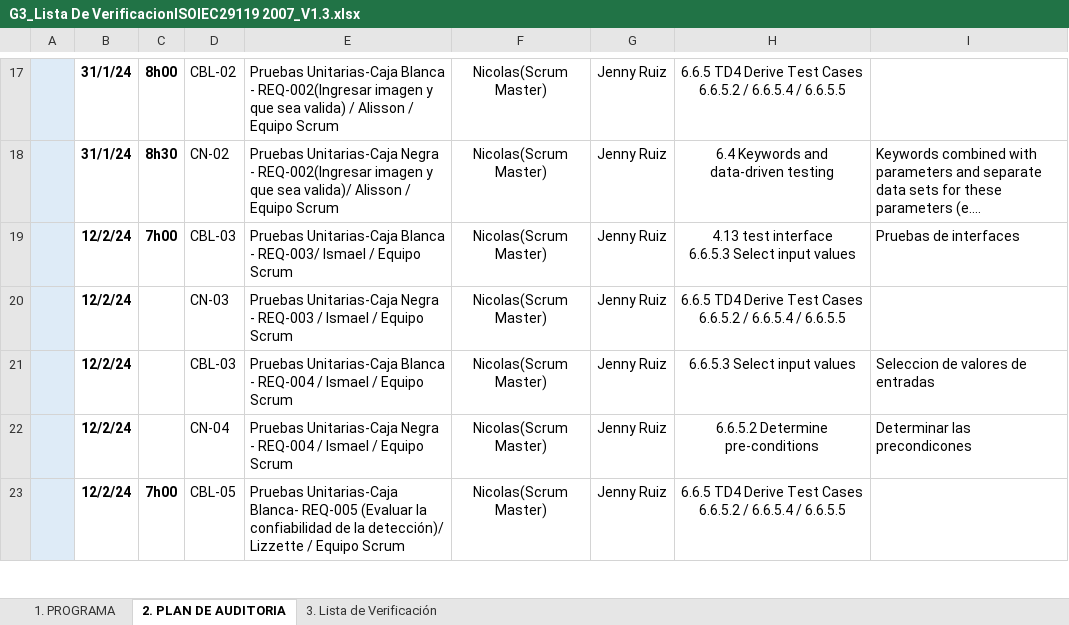
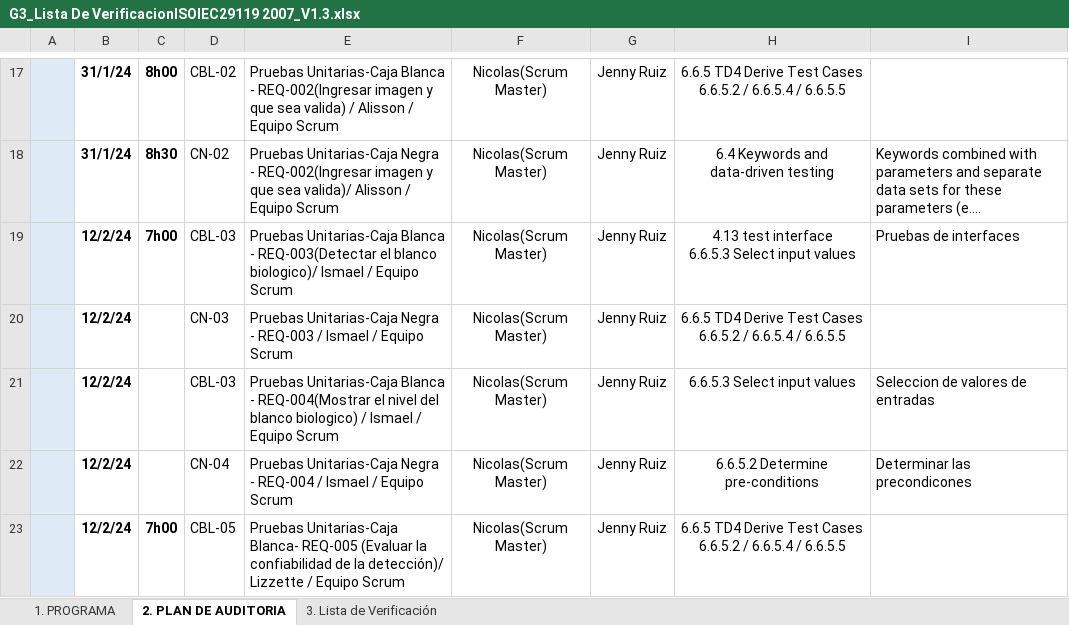
Before and after one commit to IsmaelNicolas/15390_G3_ACSW, an Excel workbook: DOCUMENTATION/Lista de Verificacion/G3_Lista De VerificacionISOIEC29119 2007_V1.3.xlsx, sheet 2. PLAN DE AUDITORIA, drawn as a sheet; only a part is shown, gaps mark what is left out; long unchanged cells end in …; values as stored, in another font and other column widths than the file's, no borders; the diff names each change by its address in the sheet, - before the commit and + after, or states it on an @@ line.

```diff
--- a/DOCUMENTATION/Lista de Verificacion/G3_Lista De VerificacionISOIEC29119 2007_V1.3.xlsx (sheet 2. PLAN DE AUDITORIA)
+++ b/DOCUMENTATION/Lista de Verificacion/G3_Lista De VerificacionISOIEC29119 2007_V1.3.xlsx (sheet 2. PLAN DE AUDITORIA)
-E19: …Blanca - REQ-003/ Ismael /…
+E19: …Blanca - REQ-003(Detectar el blanco biologico)/ Ismael /…
-E21: …Blanca - REQ-004 / Ismael…
+E21: …Blanca - REQ-004(Mostrar el nivel del blanco biologico) / Ismael…
```
Also changed, not shown: DOCUMENTATION/Lista de Verificacion/G3_Lista De VerificacionISOIEC29119 2007_V1.2.xlsx, 1 other file.
